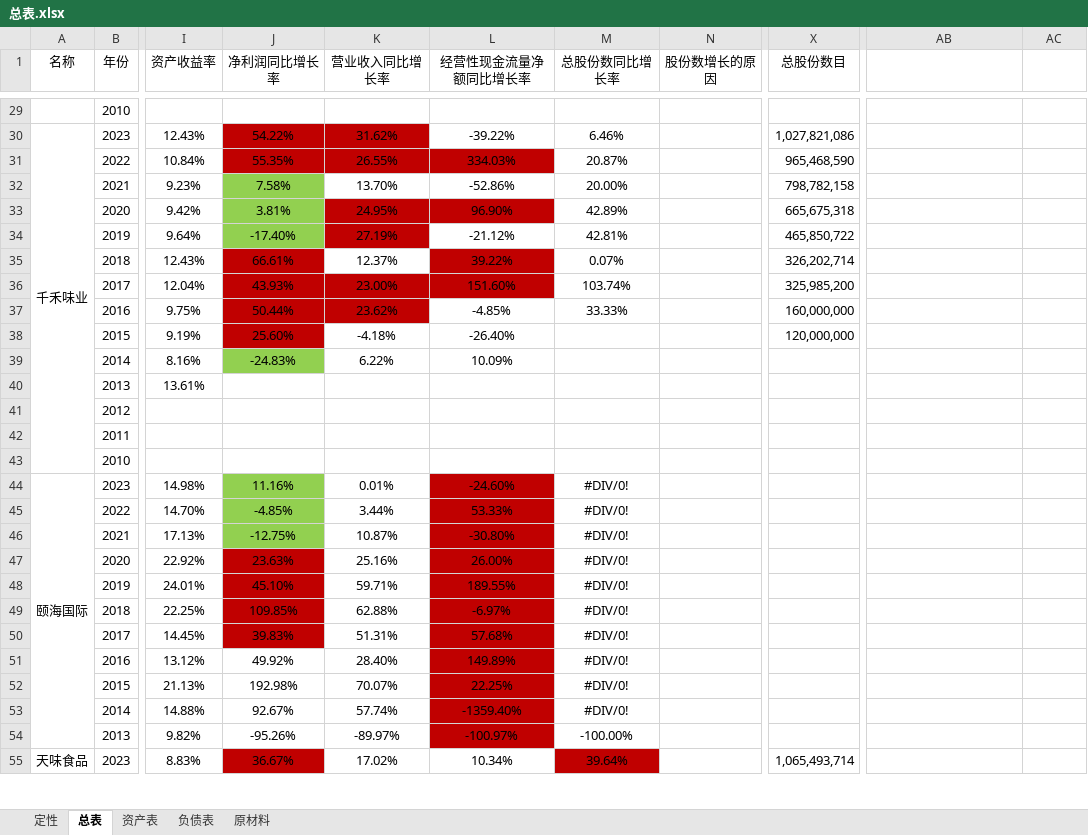
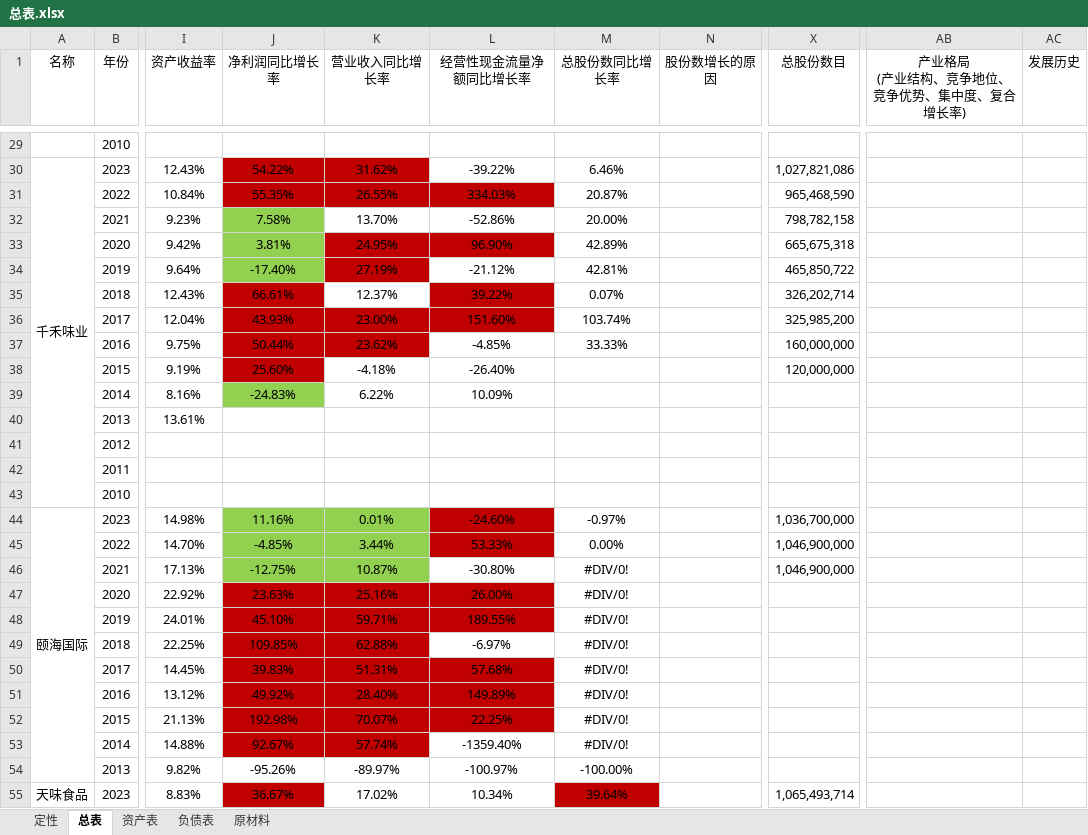
Before and after one commit to leaves-27/finance, an Excel workbook: 行业/食品饮料/调味品/总表.xlsx, sheet 总表, drawn as a sheet; only a part is shown, gaps mark what is left out; values as stored, in another font and other column widths than the file's, no borders; ↵ is a line break in a cell; the diff covers the shown part only; the diff names each change by its address in the sheet, - before the commit and + after, or states it on an @@ line.

```diff
--- a/行业/食品饮料/调味品/总表.xlsx (sheet 总表)
+++ b/行业/食品饮料/调味品/总表.xlsx (sheet 总表)
-AB1: (empty)
+AB1: 产业格局 ↵ (产业结构、竞争地位、竞争优势、集中度、复合增长率)
-AC1: (empty)
+AC1: 发展历史
-K44:K46 fill: none
+K44:K46 fill: #92D050
-M44 (总股份数同比增长率): #DIV/0!
+M44 (总股份数同比增长率): -0.97%
-X44 (总股份数目): (empty)
+X44 (总股份数目): 1,036,700,000
-M45 (总股份数同比增长率): #DIV/0!
+M45 (总股份数同比增长率): 0.00%
-X45:X46 (总股份数目): (empty)
+X45:X46 (总股份数目): 1,046,900,000
-L46 fill: #C00000
+L46 fill: none
-K47:K50 fill: none
+K47:K50 fill: #C00000
-L49 fill: #C00000
+L49 fill: none
-J51:K53 fill: none
+J51:K53 fill: #C00000
-L53:L54 fill: #C00000
+L53:L54 fill: none
```
Also changed, not shown: 13 added rows, 13 removed rows, 1 edited cell and merged cells elsewhere in this sheet, 2 other files.
